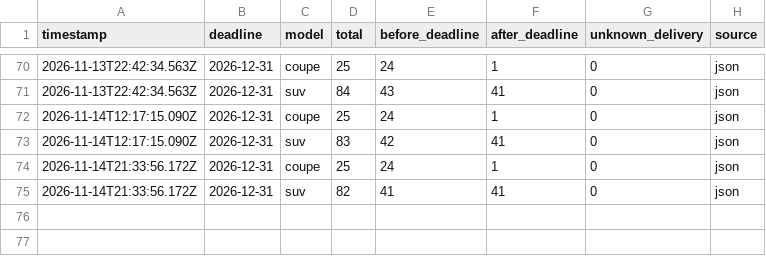
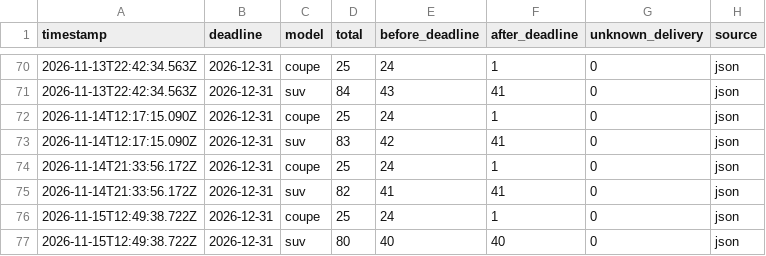
Before and after one commit to stratosferik/Polestar, a CSV file: data/history.csv, drawn as a sheet; only a part is shown, gaps mark what is left out; the diff names each change by its address in the sheet, - before the commit and + after, or states it on an @@ line.

```diff
--- a/data/history.csv
+++ b/data/history.csv
+row 76: 2026-11-15T12:49:38.722Z | 2026-12-31 | coupe | 25 | 24 | 1 | 0 | json
+row 77: 2026-11-15T12:49:38.722Z | 2026-12-31 | suv | 80 | 40 | 40 | 0 | json
```
Also changed, not shown: data/changes.csv, 2 other files.
